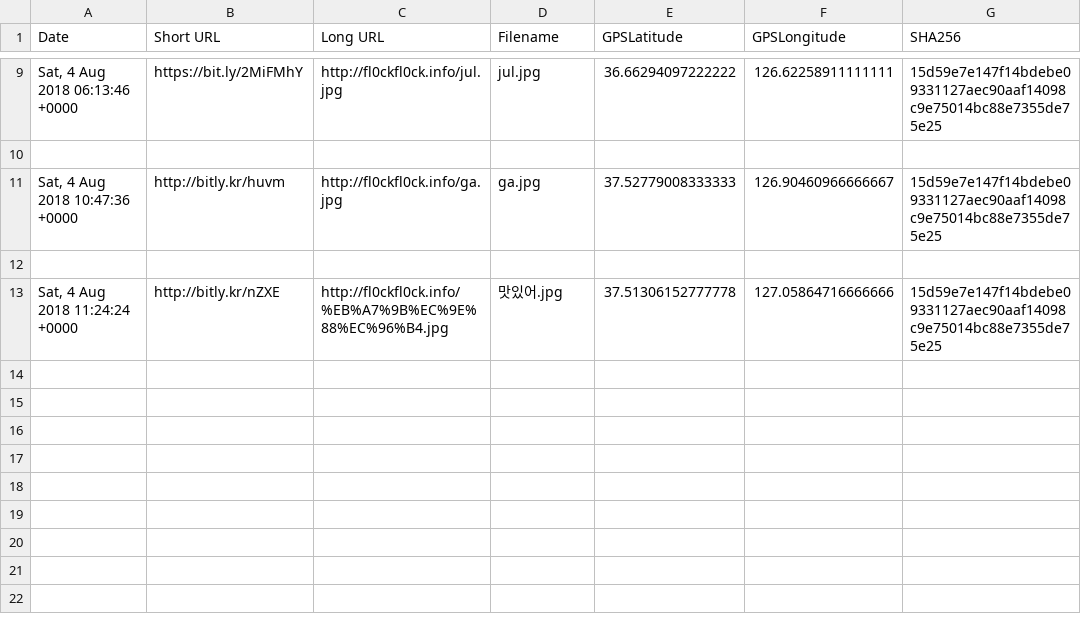
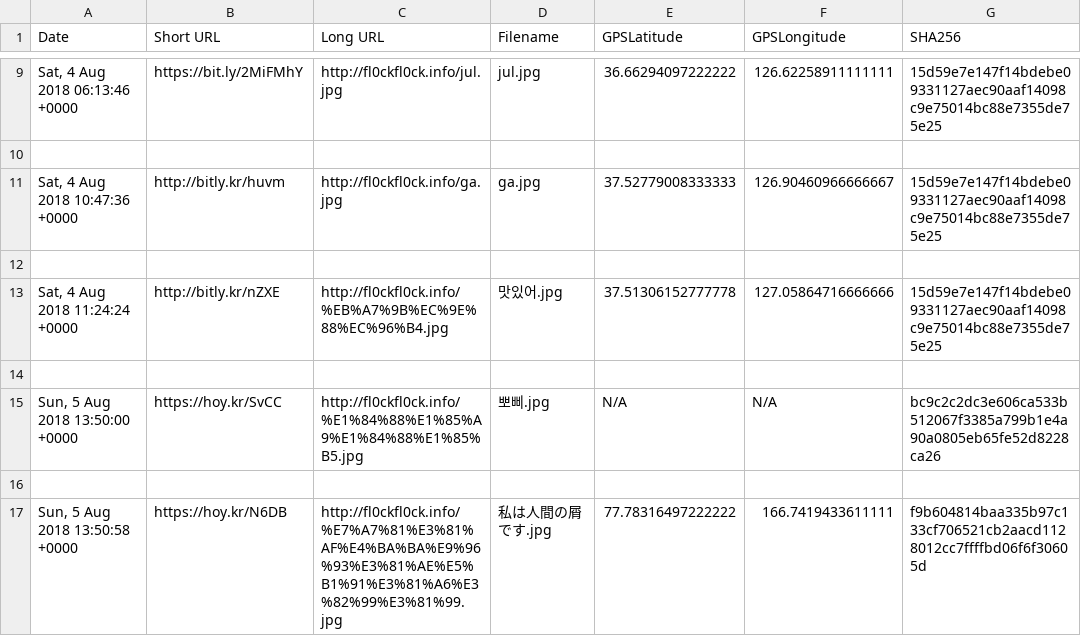
Before and after one commit to dukup11ch1/gmail_parse, a CSV file: result/2018_08_05/result.csv, drawn as a sheet; only a part is shown, gaps mark what is left out.

```diff
--- a/result/2018_08_05/result.csv
+++ b/result/2018_08_05/result.csv
@@ -13 +13,5 @@ Date,Short URL,Long URL,Filename,GPSLatitude,GPSLongitude,SHA256
 "Sat, 4 Aug 2018 11:24:24 +0000",http://bitly.kr/nZXE,http://fl0ckfl0ck.info/%EB%A7%9B%EC%9E%88%EC%96%B4.jpg,맛있어.jpg,37.51306152777778,127.05864716666666,15d59e7e147f14bdebe09331127aec90aaf14098c9e75014bc88e7355de75e25
+
+"Sun, 5 Aug 2018 13:50:00 +0000",https://hoy.kr/SvCC,http://fl0ckfl0ck.info/%E1%84%88%E1%85%A9%E1%84%88%E1%85%B5.jpg,뽀삐.jpg,N/A,N/A,bc9c2c2dc3e606ca533b512067f3385a799b1e4a90a0805eb65fe52d8228ca26
+
+"Sun, 5 Aug 2018 13:50:58 +0000",https://hoy.kr/N6DB,http://fl0ckfl0ck.info/%E7%A7%81%E3%81%AF%E4%BA%BA%E9%96%93%E3%81%AE%E5%B1%91%E3%81%A6%E3%82%99%E3%81%99.jpg,私は人間の屑です.jpg,77.78316497222222,166.7419433611111,f9b604814baa335b97c133cf706521cb2aacd1128012cc7ffffbd06f6f30605d
```
Also changed, not shown: 4 other files.
